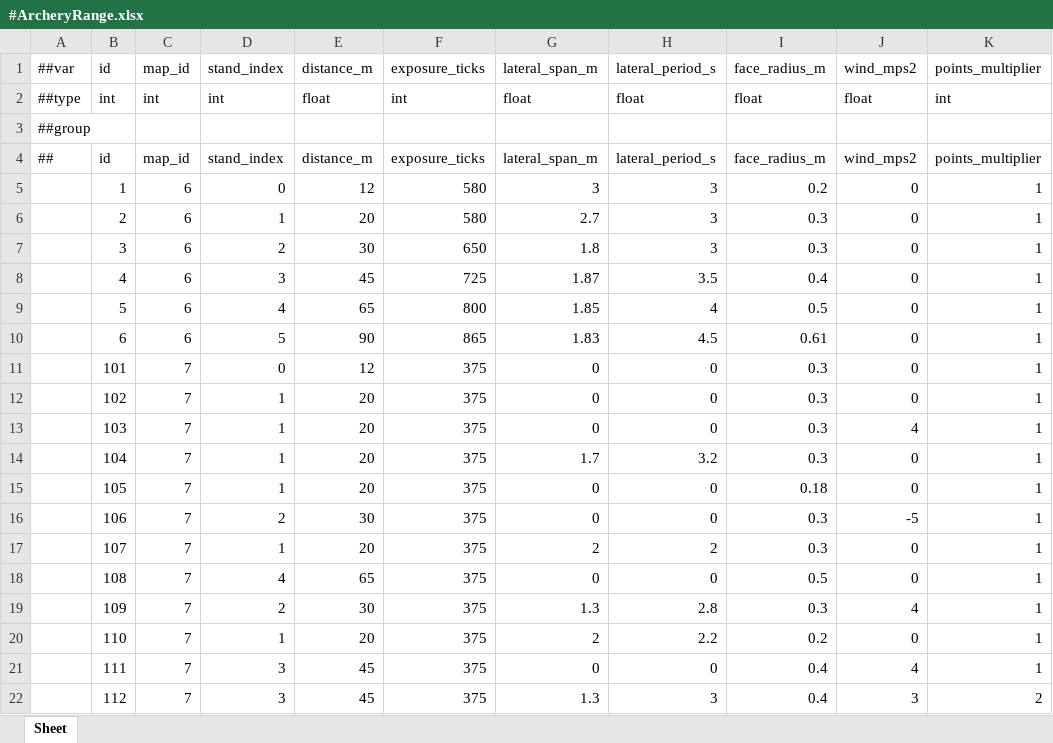
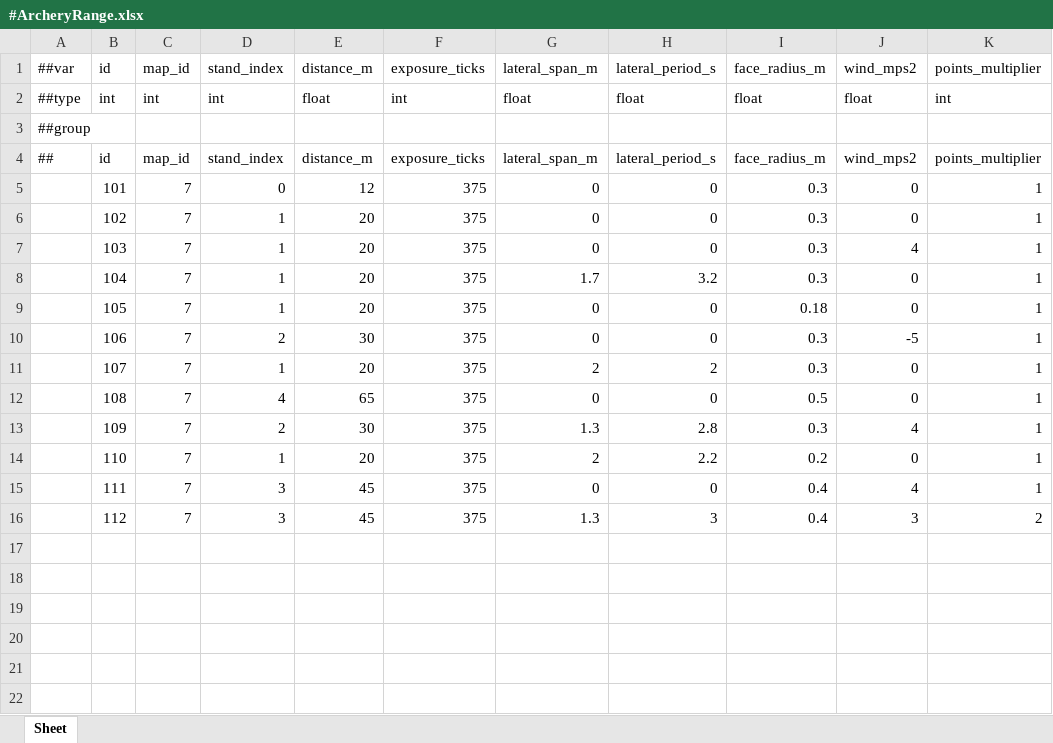
Before and after one commit to Baeinsoo/infrastructure, an Excel workbook: table/Datas/#ArcheryRange.xlsx, sheet Sheet, drawn as a sheet; values as stored, in another font and other column widths than the file's, no borders; the diff names each change by its address in the sheet, - before the commit and + after, or states it on an @@ line.

```diff
--- a/table/Datas/#ArcheryRange.xlsx (sheet Sheet)
+++ b/table/Datas/#ArcheryRange.xlsx (sheet Sheet)
-row 5:  | 1 | 6 | 0 | 12 | 580 | 3 | 3 | 0.2 | 0 | 1
-row 6:  | 2 | 6 | 1 | 20 | 580 | 2.7 | 3 | 0.3 | 0 | 1
-row 7:  | 3 | 6 | 2 | 30 | 650 | 1.8 | 3 | 0.3 | 0 | 1
-row 8:  | 4 | 6 | 3 | 45 | 725 | 1.87 | 3.5 | 0.4 | 0 | 1
-row 9:  | 5 | 6 | 4 | 65 | 800 | 1.85 | 4 | 0.5 | 0 | 1
-row 10:  | 6 | 6 | 5 | 90 | 865 | 1.83 | 4.5 | 0.61 | 0 | 1
```
Also changed, not shown: table/Datas/#ArcheryConfig.xlsx, table/Datas/#ArcheryRing.xlsx, 3 other files.
